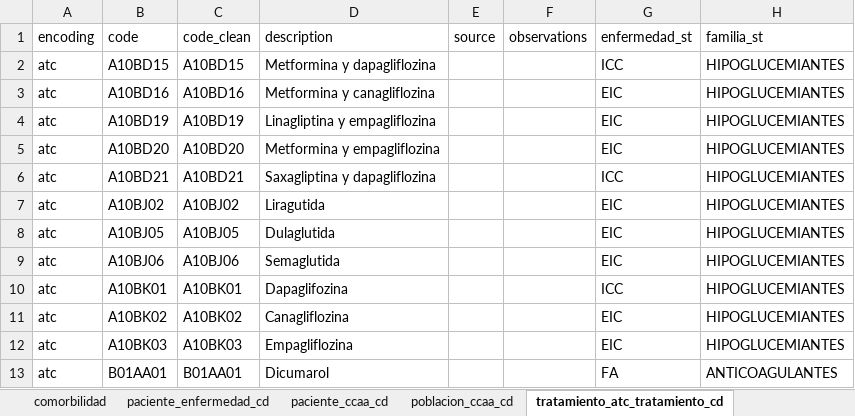
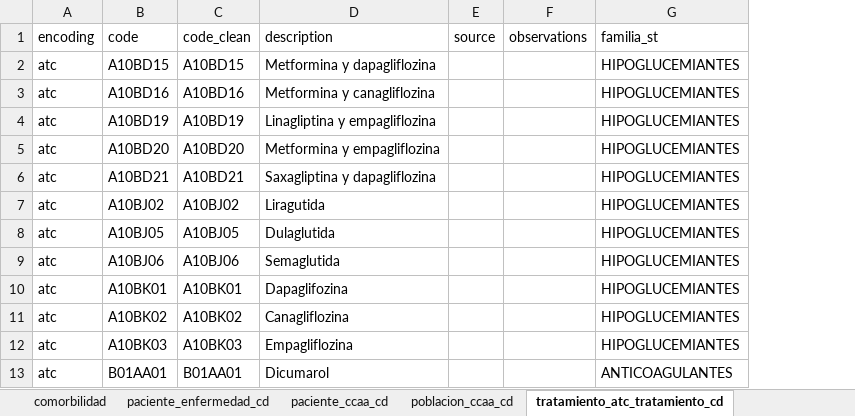
Before and after one commit to cienciadedatosysalud/atlas-cardio, an Excel workbook: docs/CDM/common_datamodel.xlsx, sheet tratamiento_atc_tratamiento_cd, drawn as a sheet; only a part is shown; values as stored, in another font and other column widths than the file's, no borders; the diff names each change by its address in the sheet, - before the commit and + after, or states it on an @@ line.

```diff
--- a/docs/CDM/common_datamodel.xlsx (sheet tratamiento_atc_tratamiento_cd)
+++ b/docs/CDM/common_datamodel.xlsx (sheet tratamiento_atc_tratamiento_cd)
-column G (enfermedad_st), rows 2-13: ICC | EIC | EIC | EIC | ICC | EIC | EIC | EIC | ICC | EIC | EIC | FA
```
Also changed, not shown: sheet paciente, sheet Metadata, sheet comorbilidad, sheet test, sheet examenes, 11 other files.
